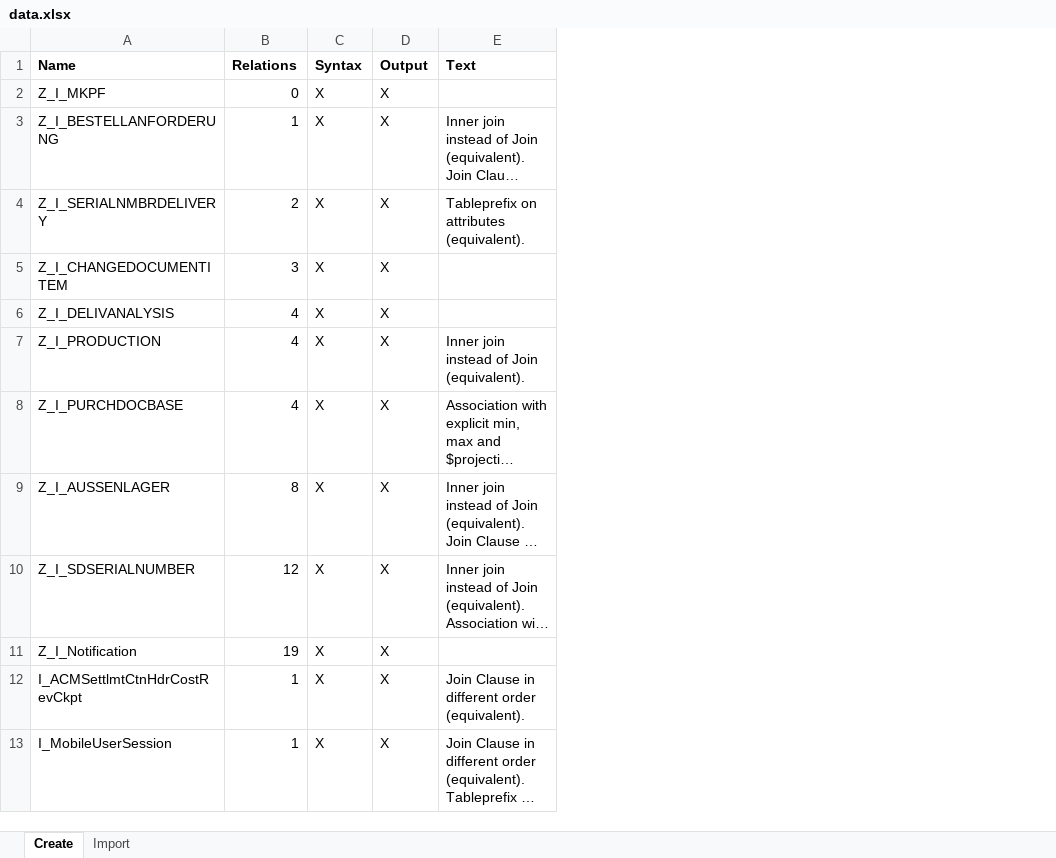
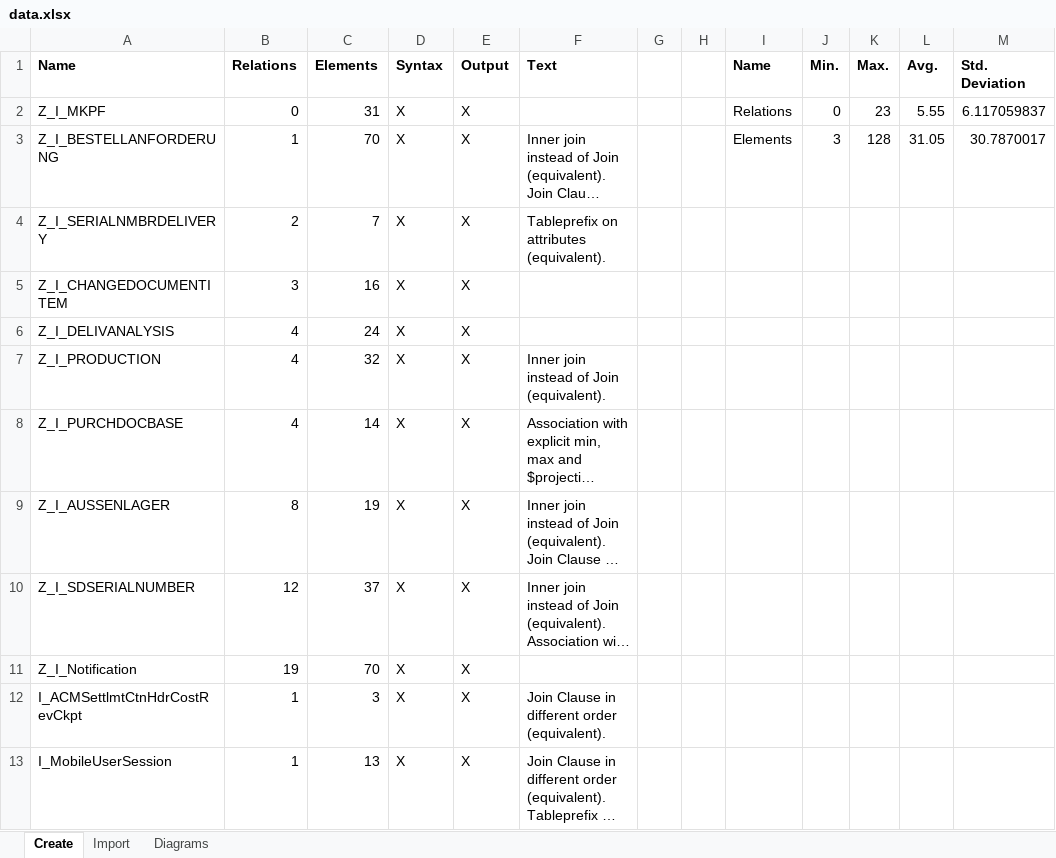
Before and after one commit to borkdominik/ER2CDS, an Excel workbook: evaluation/experiment/data.xlsx, sheet Create, drawn as a sheet; only a part is shown; long unchanged cells end in …; values as stored, in another font and other column widths than the file's, no borders; table styles not drawn; the diff names each change by its address in the sheet, - before the commit and + after, or states it on an @@ line.

```diff
--- a/evaluation/experiment/data.xlsx (sheet Create)
+++ b/evaluation/experiment/data.xlsx (sheet Create)
+sheet tab: Diagrams
+column C (Elements), rows 2-13: 31 | 70 | 7 | 16 | 24 | 32 | 14 | 19 | 37 | 70 | 3 | 13
+column G, empty
+column H, empty
+column I (Name), rows 2-3: Relations | Elements
+column J (Min.), rows 2-3: 0 | 3
+column K (Max.), rows 2-3: 23 | 128
+column L (Avg.), rows 2-3: 5.55 | 31.05
+column M (Std. Deviation), rows 2-3: 6.117059837 | 30.7870017
```
Also changed, not shown: sheet Import, charts or pictures, evaluation/case-study/data.xlsx.
